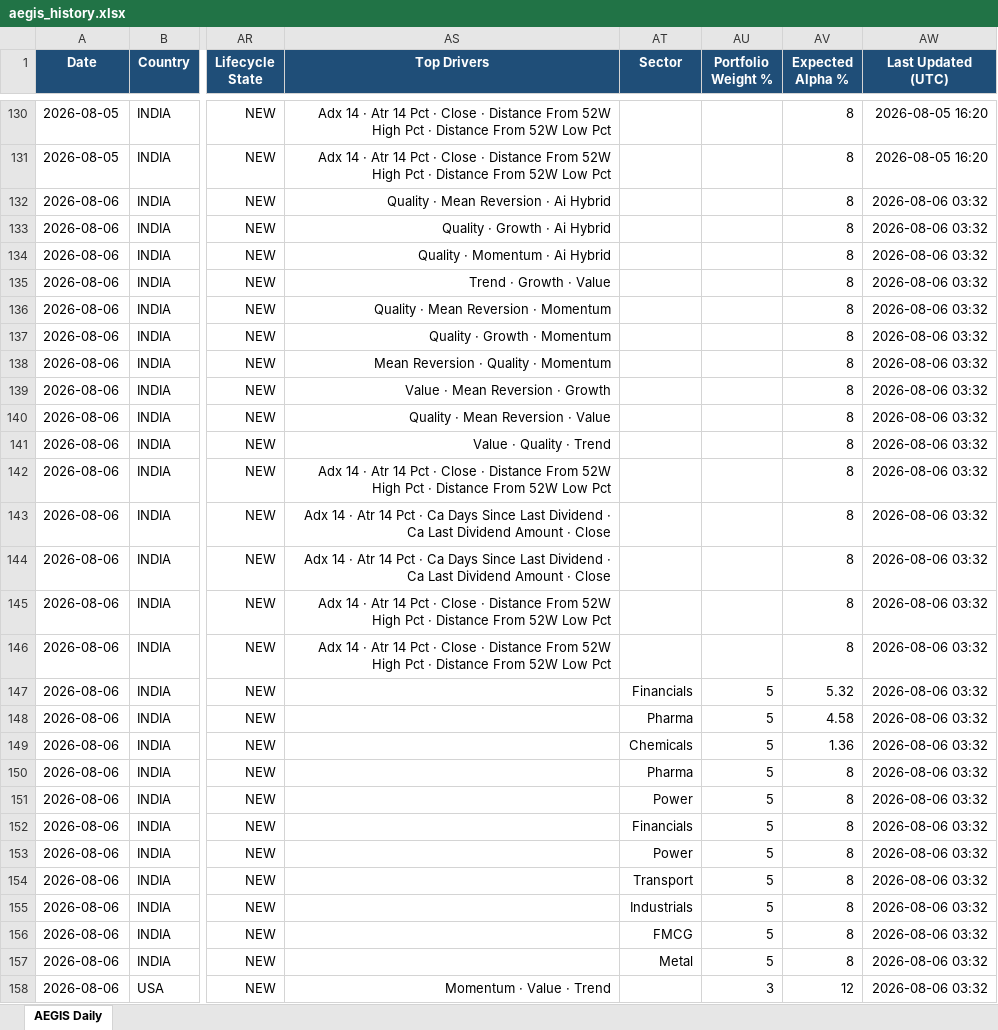
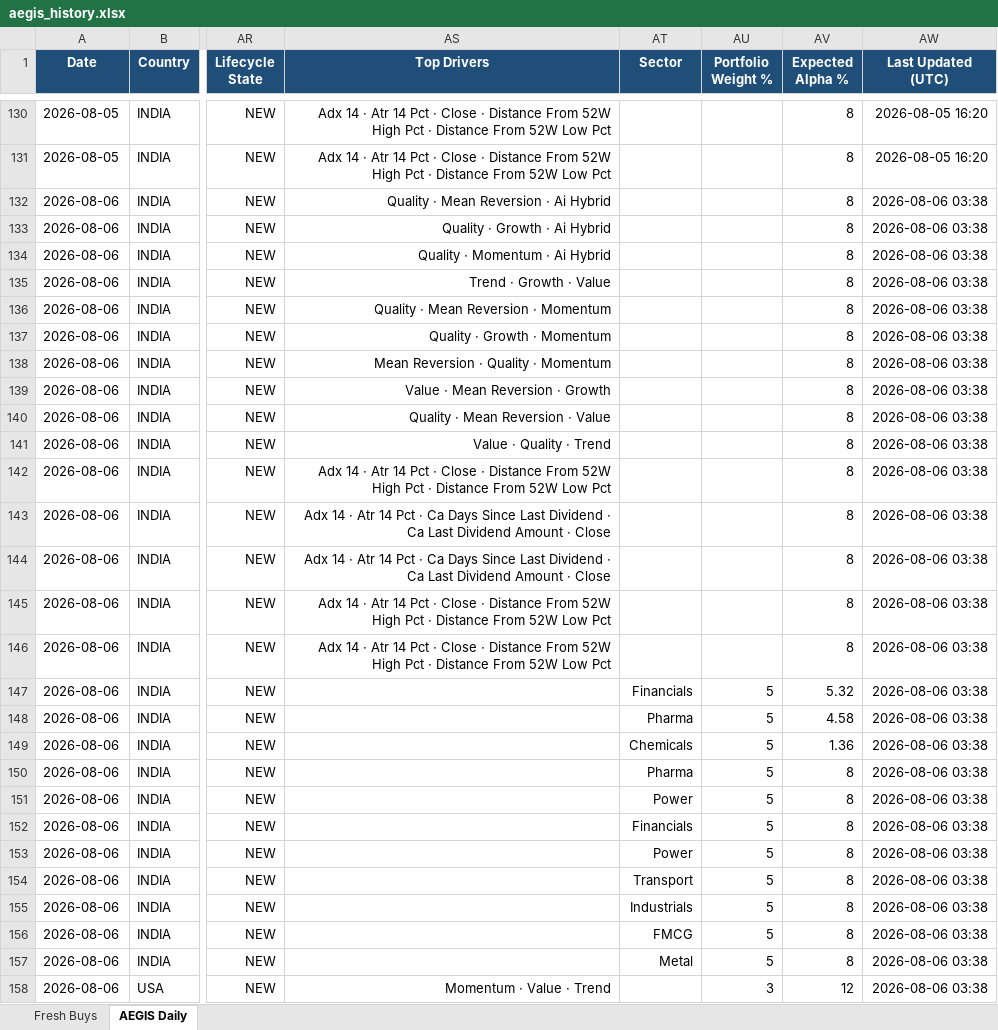
Before and after one commit to gujja330/NexaQuant, an Excel workbook: reports/telegram/aegis_history.xlsx, sheet AEGIS Daily, drawn as a sheet; only a part is shown, gaps mark what is left out; values as stored, in another font and other column widths than the file's, no borders; the diff covers the shown part only; the diff names each change by its address in the sheet, - before the commit and + after, or states it on an @@ line.

Commit message:
Sprint J-fix · Fresh Buys sheet as FIRST tab + MD attached to Telegram
Operator flag 2026-08-06: "who need that column · I should see new stocks
list right?"

FIX
───
The Sprint J badge column ("New Opp") wasn't enough · operator wanted a
prominent SEPARATE LIST.

1. NEW SHEET as FIRST TAB in aegis_history.xlsx: "Fresh Buys"
   · 10 columns: Market · Rank · Ticker · Sector · Entry · Buy Zone Δ %
     · Base Conf · Adj Conf · Band · Why Fresh
   · Sorted by adjusted confidence descending
   · When Excel opens · Fresh Buys tab is what you see first
   · If no fresh buys today · shows explicit "No fresh opportunities today"
     row instead of empty tab

2. NEW Telegram attachment: fresh_opportunities_{market}_{asof}.md
   · Attached AFTER main XLSX · only when non-empty
   · Caption: "🎯 Fresh Buy Opportunities · INDIA/USA · YYYY-MM-DD"

VERIFIED
────────
Fresh Buys sheet shows 16 candidates today:
  · India (8): OFSS · HCLTECH · PERSISTENT · INFY · HEROMOTOCO · TCS · IEX · CHAMBLFERT
  · USA   (8): TRV · V · MSFT · GS · HON · AAPL · JPM · NVDA
All entries are ranked ≤ 8 · passed all 7 filters (band ≥ HOLD ·
sector top-5 · sector news ≥ neutral · price in buy zone · flow ok ·
overnight not red · Guard 7 GREEN).

Zero R1/R2 code touches. Additive UI only.

```diff
--- a/reports/telegram/aegis_history.xlsx (sheet AEGIS Daily)
+++ b/reports/telegram/aegis_history.xlsx (sheet AEGIS Daily)
+sheet tab: Fresh Buys
-AW132:AW158 (Last Updated (UTC)): 2026-08-06 03:32
+AW132:AW158 (Last Updated (UTC)): 2026-08-06 03:38
```
Also changed, not shown: 24 edited cells elsewhere in this sheet, reports/telegram/aegis_daily_2026-08-06.xlsx, 2 other files.
